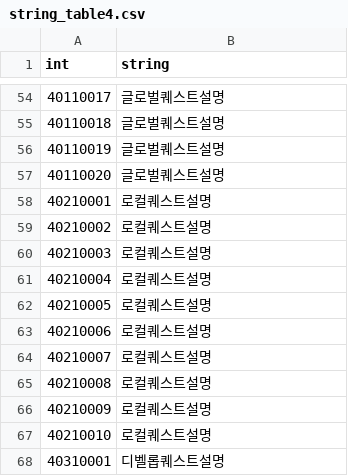
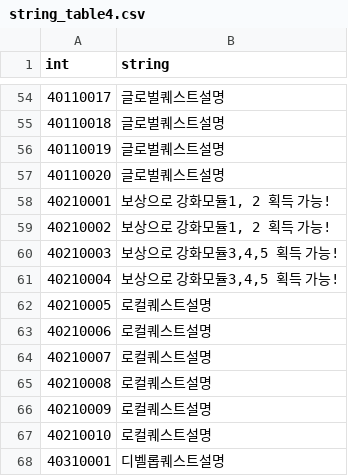
Before and after one commit to rockdo4/ProjectGM, a CSV file: Assets/Resources/tables/string_table4.csv, drawn as a sheet; only a part is shown, gaps mark what is left out; the diff covers the shown part only; the diff names each change by its address in the sheet, - before the commit and + after, or states it on an @@ line.

Commit message:
스테이지 - 몬스터 아이콘 리소스 추가, string_table4 최신화

```diff
--- a/Assets/Resources/tables/string_table4.csv
+++ b/Assets/Resources/tables/string_table4.csv
-B58:B59 (string): 로컬퀘스트설명
+B58:B59 (string): 보상으로 강화모듈1, 2 획득 가능!
-B60:B61 (string): 로컬퀘스트설명
+B60:B61 (string): 보상으로 강화모듈3,4,5 획득 가능!
```
Also changed, not shown: 5 added rows and 13 edited cells elsewhere in this file, 11 other files.
